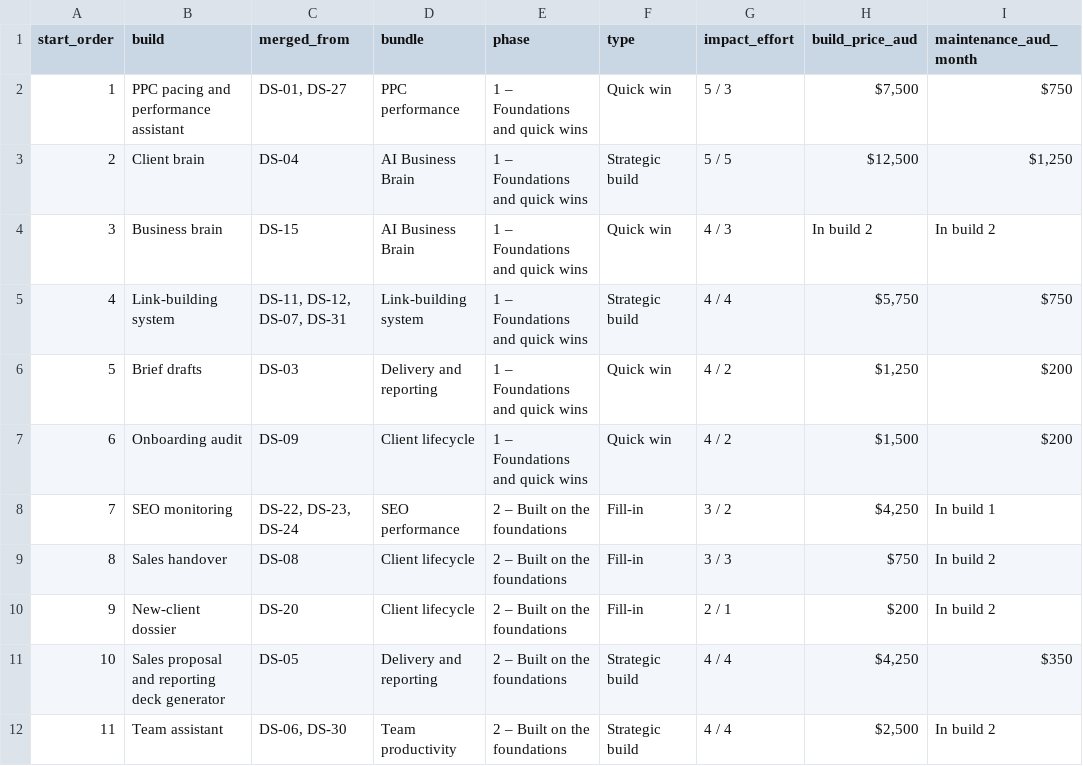
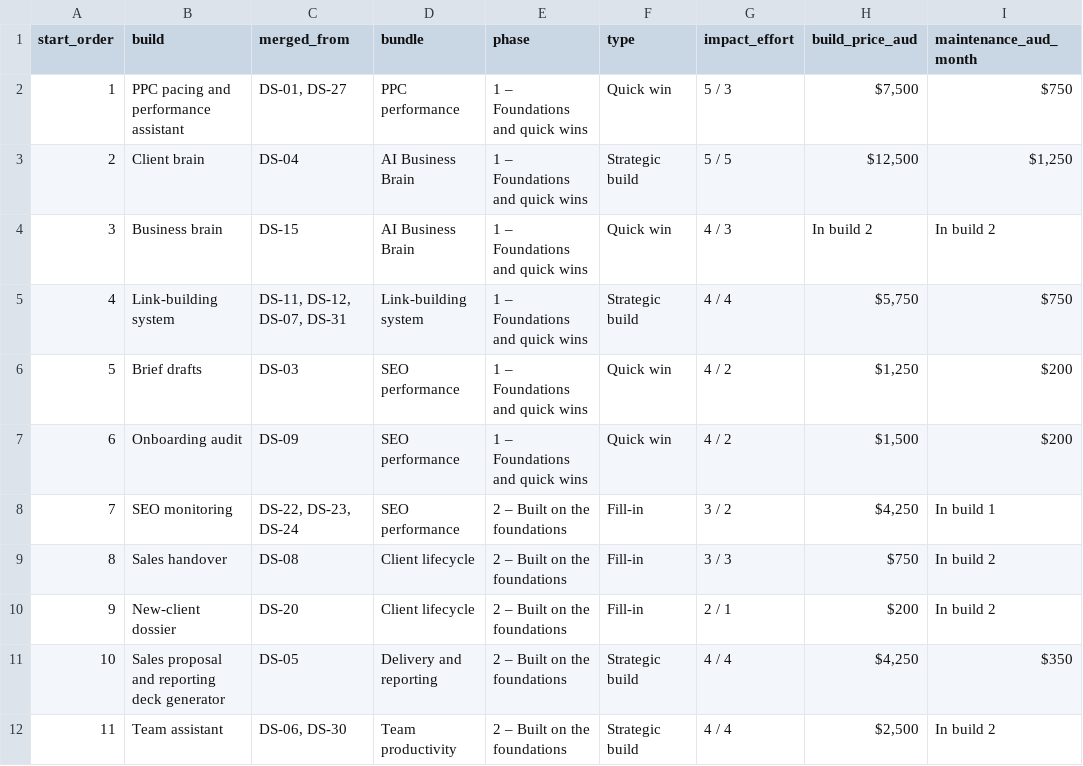
Before and after one commit to transperaai/aperitif-research-pack, a CSV file: builds/builds.csv, drawn as a sheet; only a part is shown; the diff names each change by its address in the sheet, - before the commit and + after, or states it on an @@ line.

```diff
--- a/builds/builds.csv
+++ b/builds/builds.csv
-D6 (bundle): Delivery and reporting
+D6 (bundle): SEO performance
-D7 (bundle): Client lifecycle
+D7 (bundle): SEO performance
```
Also changed, not shown: 2 other files.
